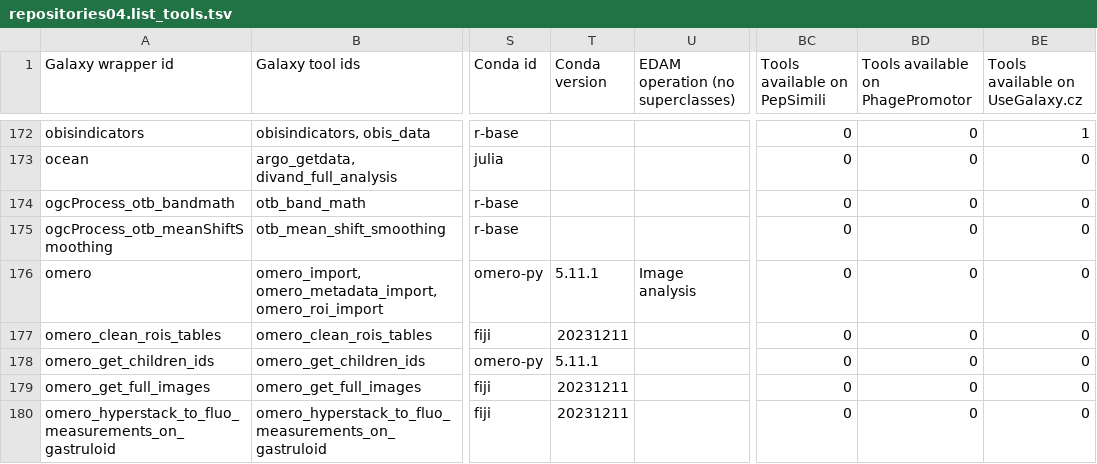
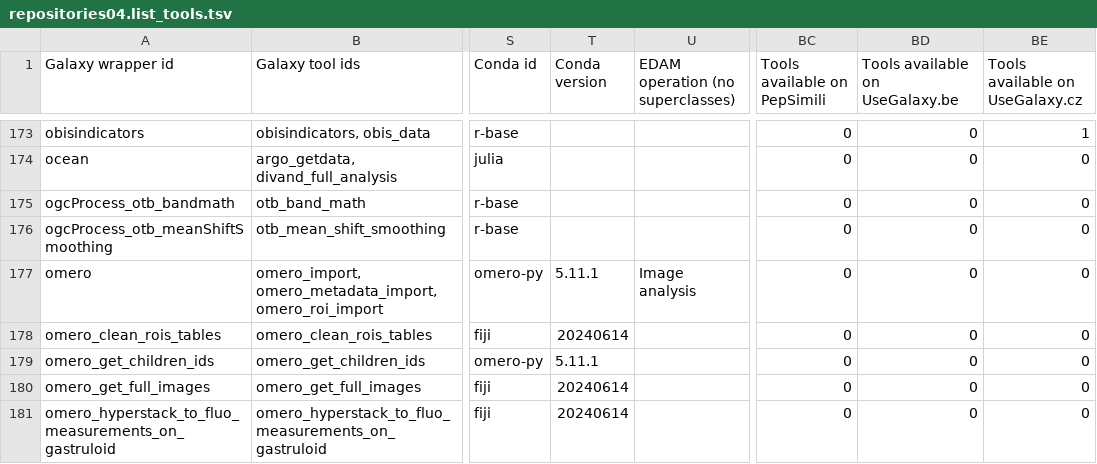
Before and after one commit to paulzierep/galaxy_tool_extractor, a TSV file: repositories04.list_tools.tsv, drawn as a sheet; only a part is shown, gaps mark what is left out; addresses are those after the commit; the diff covers the shown part only; the diff names each change by its address in the sheet, - before the commit and + after, or states it on an @@ line.

Commit message:
Update results step: fetch all tool stepwise - commmit 5d7cf87

```diff
--- a/repositories04.list_tools.tsv
+++ b/repositories04.list_tools.tsv
-BD1: Tools available on PhagePromotor
+BD1: Tools available on UseGalaxy.be
-T178 (Conda version): 20231211
+T178 (Conda version): 20240614
-T180:T181 (Conda version): 20231211
+T180:T181 (Conda version): 20240614
```
Also changed, not shown: 2 added rows and 37 edited cells elsewhere in this file, 1 other file.
